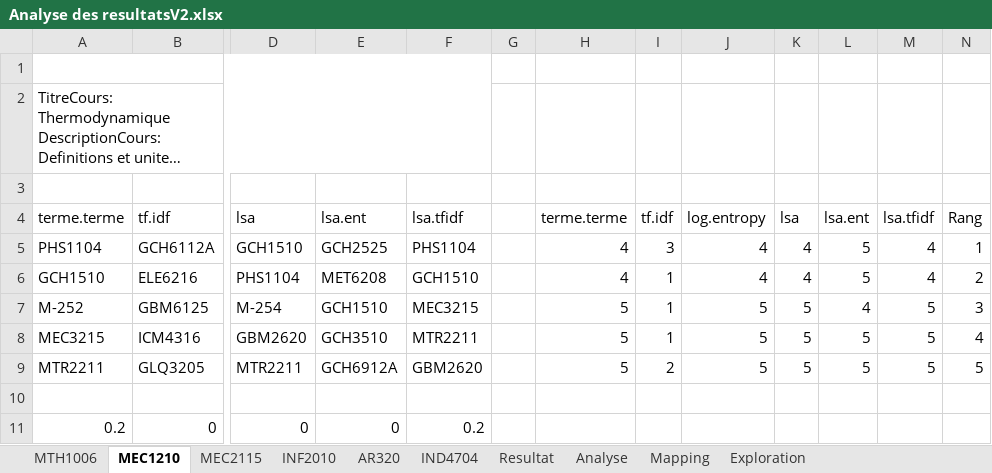
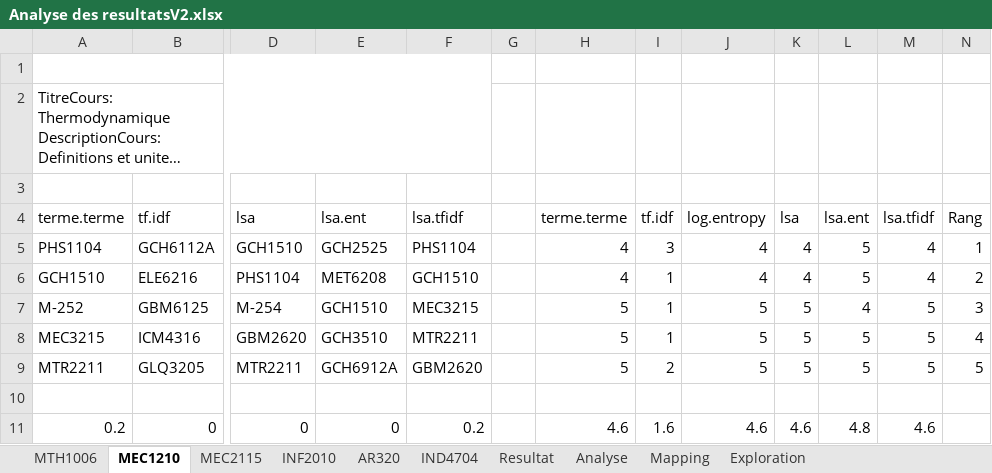
Before and after one commit to claudedb/RecSys, an Excel workbook: Project/Resultat/Analyse des resultatsV2.xlsx, sheet MEC1210, drawn as a sheet; only a part is shown, gaps mark what is left out; long unchanged cells end in …; values as stored, in another font and other column widths than the file's, no borders; table styles not drawn; the diff names each change by its address in the sheet, - before the commit and + after, or states it on an @@ line.

```diff
--- a/Project/Resultat/Analyse des resultatsV2.xlsx (sheet MEC1210)
+++ b/Project/Resultat/Analyse des resultatsV2.xlsx (sheet MEC1210)
-H11: (empty)
+H11: 4.6
-I11: (empty)
+I11: 1.6
-J11: (empty)
+J11: 4.6
-K11: (empty)
+K11: 4.6
-L11: (empty)
+L11: 4.8
-M11: (empty)
+M11: 4.6
```
Also changed, not shown: sheet INF2010, sheet AR320, sheet MEC2115, sheet MTH1006.
